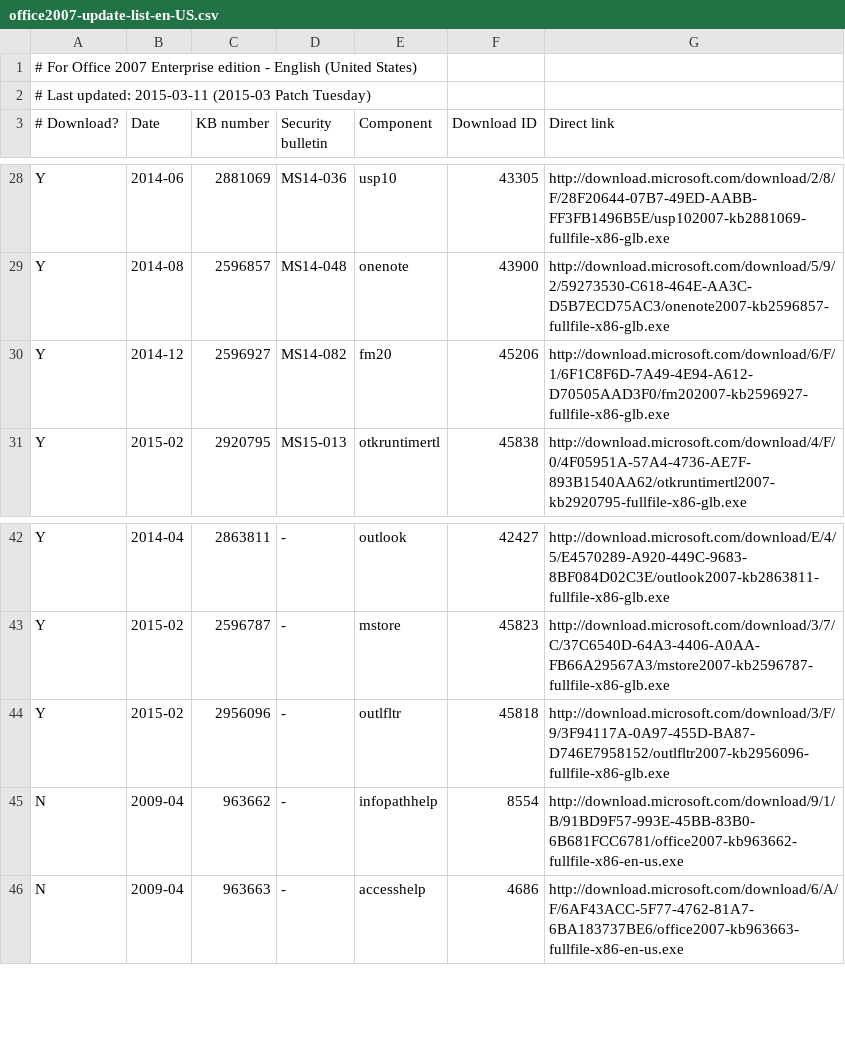
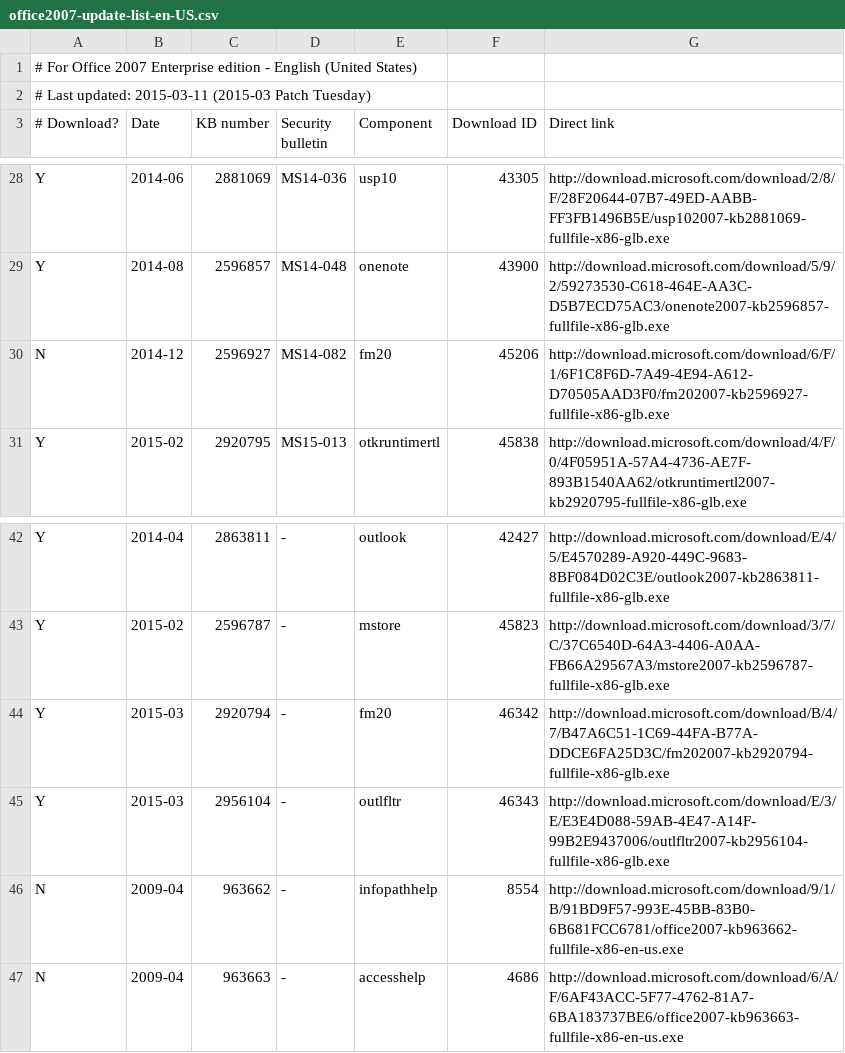
Before and after one commit to Explorer09/Ex-pit, a CSV file: Office_Update_Downloader/office2007-update-list-en-US.csv, drawn as a sheet; only a part is shown, gaps mark what is left out.

Commit message:
office2007-update-list: Add two more updates (March 2015 Patch Tuesday)

```diff
--- a/Office_Update_Downloader/office2007-update-list-en-US.csv
+++ b/Office_Update_Downloader/office2007-update-list-en-US.csv
@@ -29,3 +29,3 @@ Y,2014-06,2881069,MS14-036,usp10,43305,http://download.microsoft.com/download/2/
 Y,2014-08,2596857,MS14-048,onenote,43900,http://download.microsoft.com/download/5/9/2/59273530-C618-464E-AA3C-D5B7ECD75AC3/onenote2007-kb2596857-fullfile-x86-glb.exe
-Y,2014-12,2596927,MS14-082,fm20,45206,http://download.microsoft.com/download/6/F/1/6F1C8F6D-7A49-4E94-A612-D70505AAD3F0/fm202007-kb2596927-fullfile-x86-glb.exe
+N,2014-12,2596927,MS14-082,fm20,45206,http://download.microsoft.com/download/6/F/1/6F1C8F6D-7A49-4E94-A612-D70505AAD3F0/fm202007-kb2596927-fullfile-x86-glb.exe
 Y,2015-02,2920795,MS15-013,otkruntimertl,45838,http://download.microsoft.com/download/4/F/0/4F05951A-57A4-4736-AE7F-893B1540AA62/otkruntimertl2007-kb2920795-fullfile-x86-glb.exe
@@ -43,3 +43,4 @@ Y,2014-04,2863811,-,outlook,42427,http://download.microsoft.com/download/E/4/5/E
 Y,2015-02,2596787,-,mstore,45823,http://download.microsoft.com/download/3/7/C/37C6540D-64A3-4406-A0AA-FB66A29567A3/mstore2007-kb2596787-fullfile-x86-glb.exe
-Y,2015-02,2956096,-,outlfltr,45818,http://download.microsoft.com/download/3/F/9/3F94117A-0A97-455D-BA87-D746E7958152/outlfltr2007-kb2956096-fullfile-x86-glb.exe
+Y,2015-03,2920794,-,fm20,46342,http://download.microsoft.com/download/B/4/7/B47A6C51-1C69-44FA-B77A-DDCE6FA25D3C/fm202007-kb2920794-fullfile-x86-glb.exe
+Y,2015-03,2956104,-,outlfltr,46343,http://download.microsoft.com/download/E/3/E/E3E4D088-59AB-4E47-A14F-99B2E9437006/outlfltr2007-kb2956104-fullfile-x86-glb.exe
 N,2009-04,963662,-,infopathhelp,8554,http://download.microsoft.com/download/9/1/B/91BD9F57-993E-45BB-83B0-6B681FCC6781/office2007-kb963662-fullfile-x86-en-us.exe
```
Also changed, not shown: Office_Update_Downloader/office2007-update-list-zh-TW.csv.
